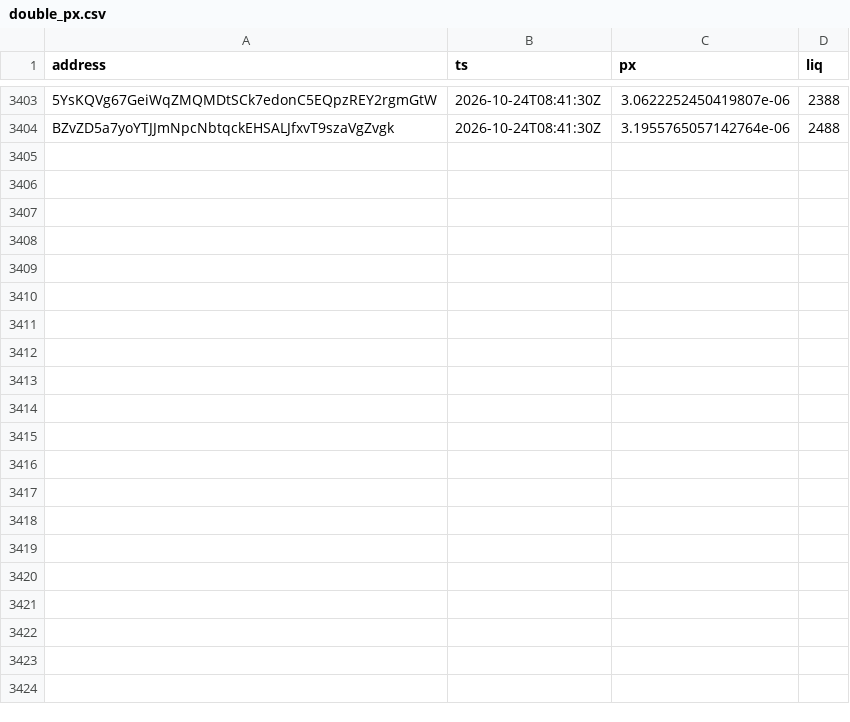
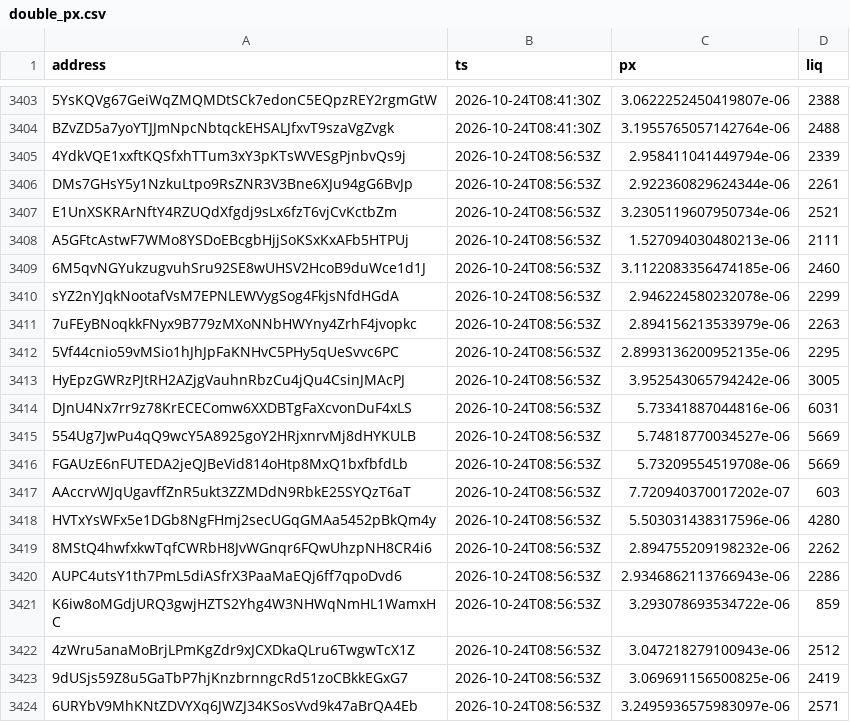
Before and after one commit to westphal03/meme-scanner, a CSV file: data/double_px.csv, drawn as a sheet; only a part is shown, gaps mark what is left out; the diff names each change by its address in the sheet, - before the commit and + after, or states it on an @@ line.

```diff
--- a/data/double_px.csv
+++ b/data/double_px.csv
+row 3405: 4YdkVQE1xxftKQSfxhTTum3xY3pKTsWVESgPjnbvQs9j | 2026-10-24T08:56:53Z | 2.958411041449794e-06 | 2339
+row 3406: DMs7GHsY5y1NzkuLtpo9RsZNR3V3Bne6XJu94gG6BvJp | 2026-10-24T08:56:53Z | 2.922360829624344e-06 | 2261
+row 3407: E1UnXSKRArNftY4RZUQdXfgdj9sLx6fzT6vjCvKctbZm | 2026-10-24T08:56:53Z | 3.2305119607950734e-06 | 2521
+row 3408: A5GFtcAstwF7WMo8YSDoEBcgbHjjSoKSxKxAFb5HTPUj | 2026-10-24T08:56:53Z | 1.527094030480213e-06 | 2111
+row 3409: 6M5qvNGYukzugvuhSru92SE8wUHSV2HcoB9duWce1d1J | 2026-10-24T08:56:53Z | 3.1122083356474185e-06 | 2460
+row 3410: sYZ2nYJqkNootafVsM7EPNLEWVygSog4FkjsNfdHGdA | 2026-10-24T08:56:53Z | 2.946224580232078e-06 | 2299
+row 3411: 7uFEyBNoqkkFNyx9B779zMXoNNbHWYny4ZrhF4jvopkc | 2026-10-24T08:56:53Z | 2.894156213533979e-06 | 2263
+row 3412: 5Vf44cnio59vMSio1hJhJpFaKNHvC5PHy5qUeSvvc6PC | 2026-10-24T08:56:53Z | 2.8993136200952135e-06 | 2295
+row 3413: HyEpzGWRzPJtRH2AZjgVauhnRbzCu4jQu4CsinJMAcPJ | 2026-10-24T08:56:53Z | 3.952543065794242e-06 | 3005
+row 3414: DJnU4Nx7rr9z78KrECEComw6XXDBTgFaXcvonDuF4xLS | 2026-10-24T08:56:53Z | 5.73341887044816e-06 | 6031
+row 3415: 554Ug7JwPu4qQ9wcY5A8925goY2HRjxnrvMj8dHYKULB | 2026-10-24T08:56:53Z | 5.74818770034527e-06 | 5669
+row 3416: FGAUzE6nFUTEDA2jeQJBeVid814oHtp8MxQ1bxfbfdLb | 2026-10-24T08:56:53Z | 5.73209554519708e-06 | 5669
+row 3417: AAccrvWJqUgavffZnR5ukt3ZZMDdN9RbkE25SYQzT6aT | 2026-10-24T08:56:53Z | 7.720940370017202e-07 | 603
+row 3418: HVTxYsWFx5e1DGb8NgFHmj2secUGqGMAa5452pBkQm4y | 2026-10-24T08:56:53Z | 5.503031438317596e-06 | 4280
+row 3419: 8MStQ4hwfxkwTqfCWRbH8JvWGnqr6FQwUhzpNH8CR4i6 | 2026-10-24T08:56:53Z | 2.894755209198232e-06 | 2262
+row 3420: AUPC4utsY1th7PmL5diASfrX3PaaMaEQj6ff7qpoDvd6 | 2026-10-24T08:56:53Z | 2.9346862113766943e-06 | 2286
+row 3421: K6iw8oMGdjURQ3gwjHZTS2Yhg4W3NHWqNmHL1WamxHC | 2026-10-24T08:56:53Z | 3.293078693534722e-06 | 859
+row 3422: 4zWru5anaMoBrjLPmKgZdr9xJCXDkaQLru6TwgwTcX1Z | 2026-10-24T08:56:53Z | 3.047218279100943e-06 | 2512
+row 3423: 9dUSjs59Z8u5GaTbP7hjKnzbrnngcRd51zoCBkkEGxG7 | 2026-10-24T08:56:53Z | 3.069691156500825e-06 | 2419
+row 3424: 6URYbV9MhKNtZDVYXq6JWZJ34KSosVvd9k47aBrQA4Eb | 2026-10-24T08:56:53Z | 3.2495936575983097e-06 | 2571
```
Also changed, not shown: data/double_book.csv, data/enrich.csv, 3 other files.
